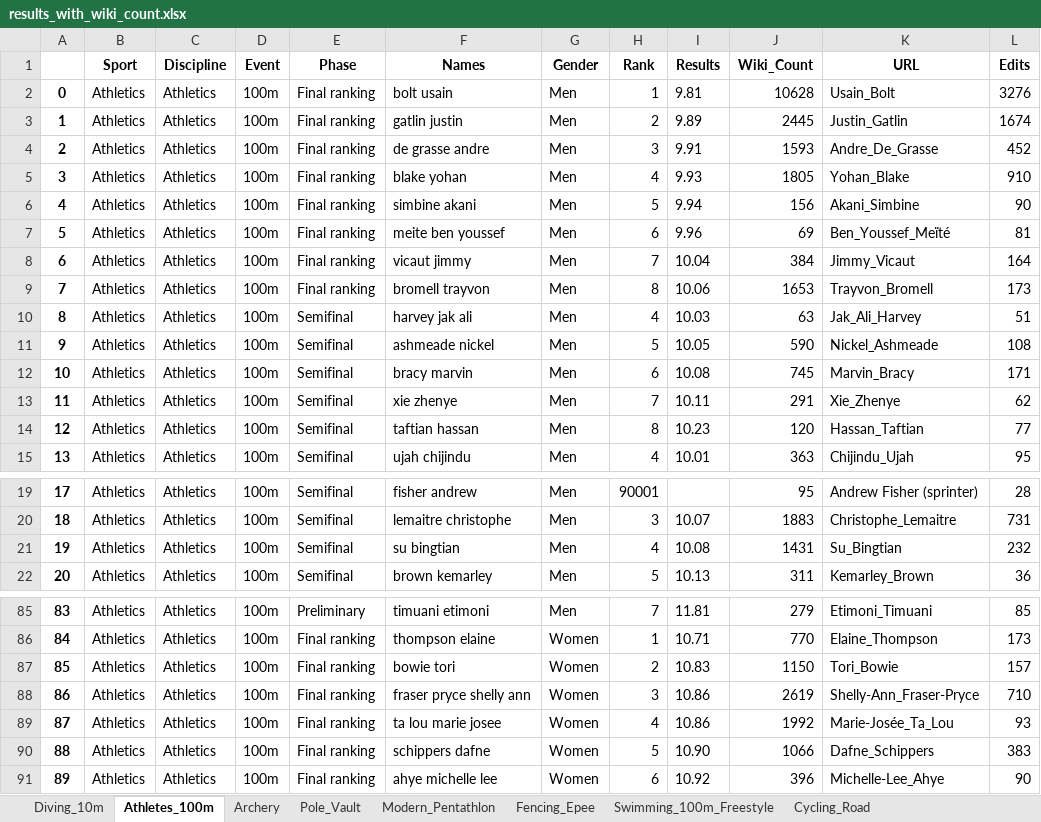
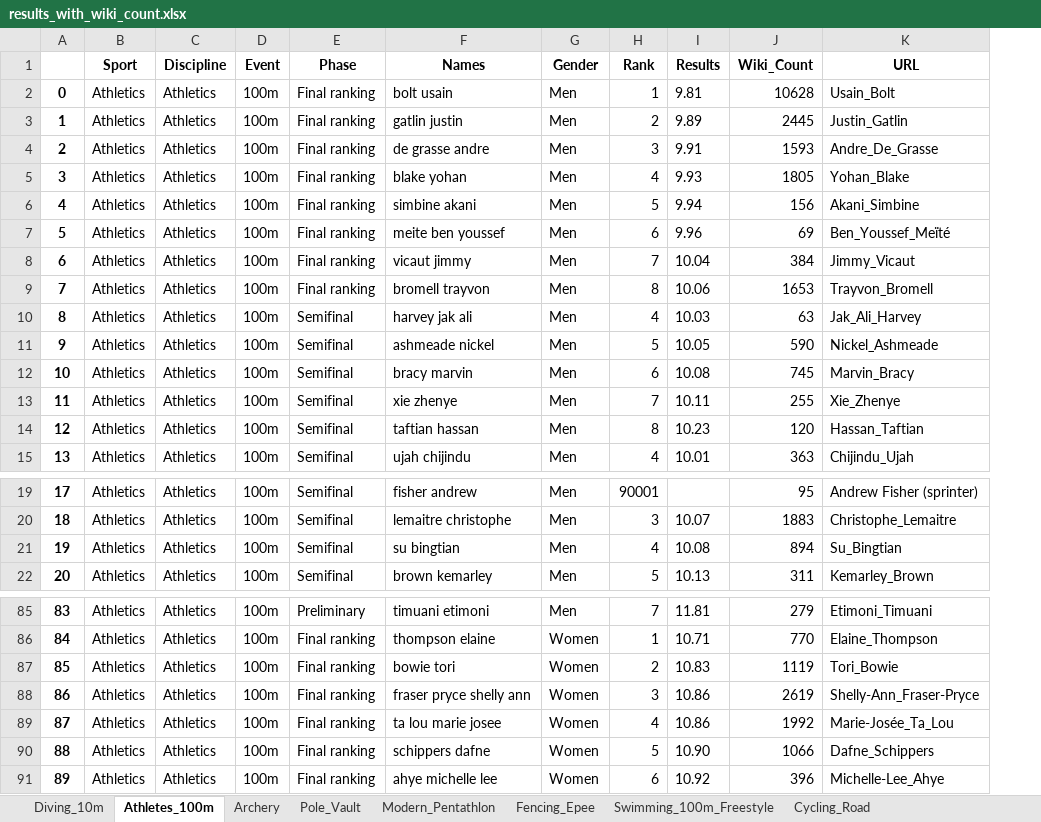
Before and after one commit to Tumbraegel/data-science-project, an Excel workbook: Get_Wiki_Count/results_with_wiki_count.xlsx, sheet Athletes_100m, drawn as a sheet; only a part is shown, gaps mark what is left out; values as stored, in another font and other column widths than the file's, no borders; the diff names each change by its address in the sheet, - before the commit and + after, or states it on an @@ line.

Commit message:
Revert "Added method to get edit count"
This reverts commit a31afa4b9367f2b3b3e75117212ec7d7e88826f6.

```diff
--- a/Get_Wiki_Count/results_with_wiki_count.xlsx (sheet Athletes_100m)
+++ b/Get_Wiki_Count/results_with_wiki_count.xlsx (sheet Athletes_100m)
-column L (Edits), rows 2-15: 3276 | 1674 | 452 | 910 | 90 | 81 | 164 | 173 | 51 | 108 | 171 | 62 | 77 | 95; rows 19-22: 28 | 731 | 232 | 36; rows 85-91: 85 | 173 | 157 | 710 | 93 | 383 | 90
-J13 (Wiki_Count): 291
+J13 (Wiki_Count): 255
-J21 (Wiki_Count): 1431
+J21 (Wiki_Count): 894
-J87 (Wiki_Count): 1150
+J87 (Wiki_Count): 1119
```
Also changed, not shown: sheet Cycling_Road, sheet Swimming_100m_Freestyle, sheet Diving_10m, sheet Pole_Vault, sheet Fencing_Epee, sheet Modern_Pentathlon, 1 more sheet, 4 other files.
